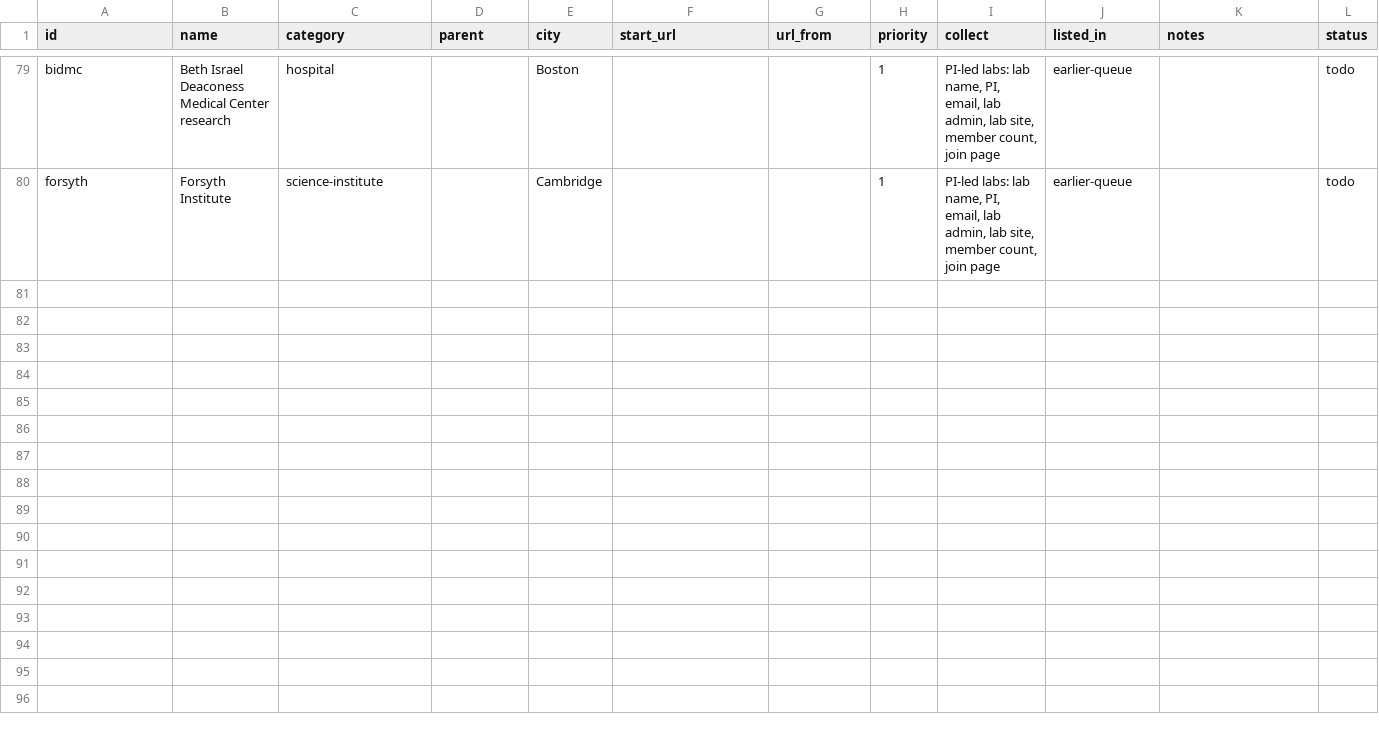
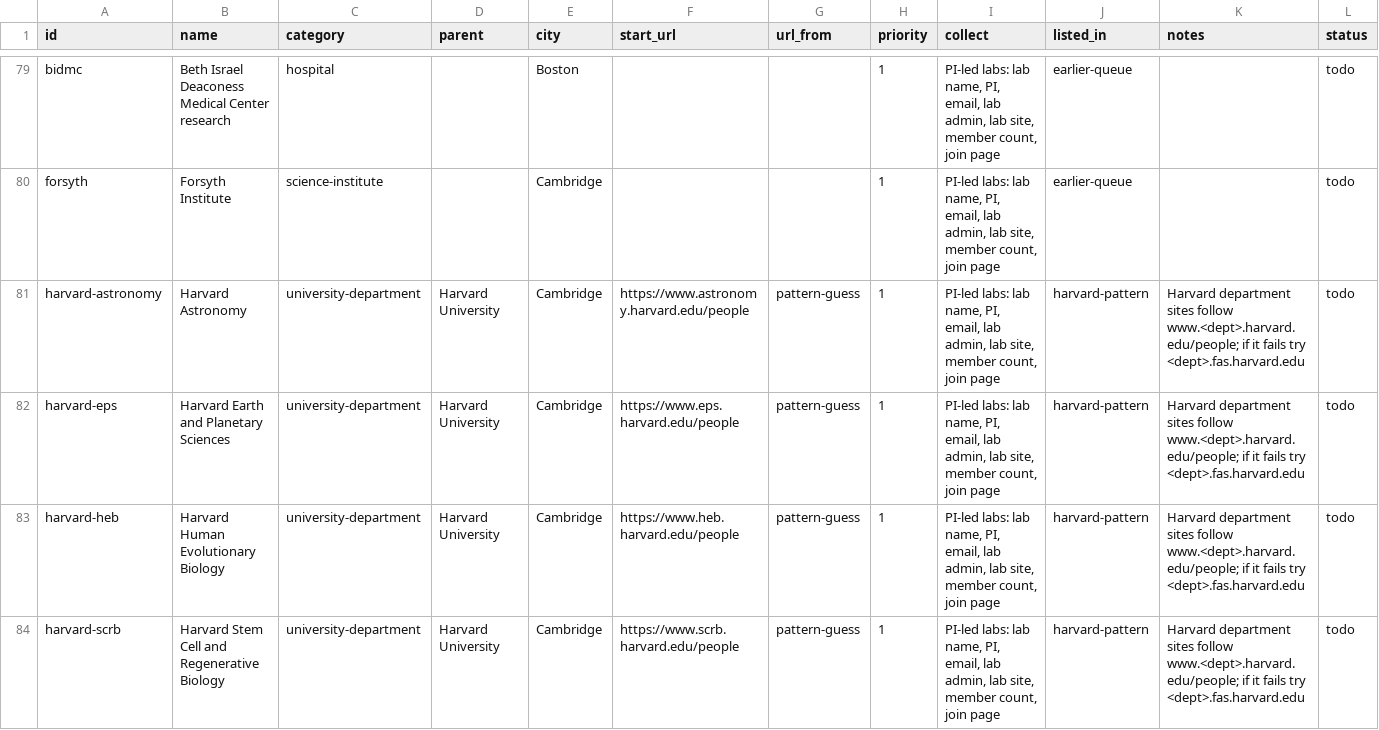
Before and after one commit to nikbearbrown/research-jobs, a CSV file: data/targets.csv, drawn as a sheet; only a part is shown, gaps mark what is left out; the diff covers the shown part only; the diff names each change by its address in the sheet, - before the commit and + after, or states it on an @@ line.

```diff
--- a/data/targets.csv
+++ b/data/targets.csv
+row 81: harvard-astronomy | Harvard Astronomy | university-department | Harvard University | Cambridge | https://www.astronomy.harvard.edu/people | pattern-guess | 1 | PI-led labs: lab name, PI, email, lab admin, lab site, member count, join page | harvard-pattern | Harvard department sites follow www.<dept>.harvard.edu/people; if it fails try <dept>.fas.harvard.edu | todo
+row 82: harvard-eps | Harvard Earth and Planetary Sciences | university-department | Harvard University | Cambridge | https://www.eps.harvard.edu/people | pattern-guess | 1 | PI-led labs: lab name, PI, email, lab admin, lab site, member count, join page | harvard-pattern | Harvard department sites follow www.<dept>.harvard.edu/people; if it fails try <dept>.fas.harvard.edu | todo
+row 83: harvard-heb | Harvard Human Evolutionary Biology | university-department | Harvard University | Cambridge | https://www.heb.harvard.edu/people | pattern-guess | 1 | PI-led labs: lab name, PI, email, lab admin, lab site, member count, join page | harvard-pattern | Harvard department sites follow www.<dept>.harvard.edu/people; if it fails try <dept>.fas.harvard.edu | todo
+row 84: harvard-scrb | Harvard Stem Cell and Regenerative Biology | university-department | Harvard University | Cambridge | https://www.scrb.harvard.edu/people | pattern-guess | 1 | PI-led labs: lab name, PI, email, lab admin, lab site, member count, join page | harvard-pattern | Harvard department sites follow www.<dept>.harvard.edu/people; if it fails try <dept>.fas.harvard.edu | todo
```
Also changed, not shown: 3 added rows and 13 edited cells elsewhere in this file, 1 other file.
